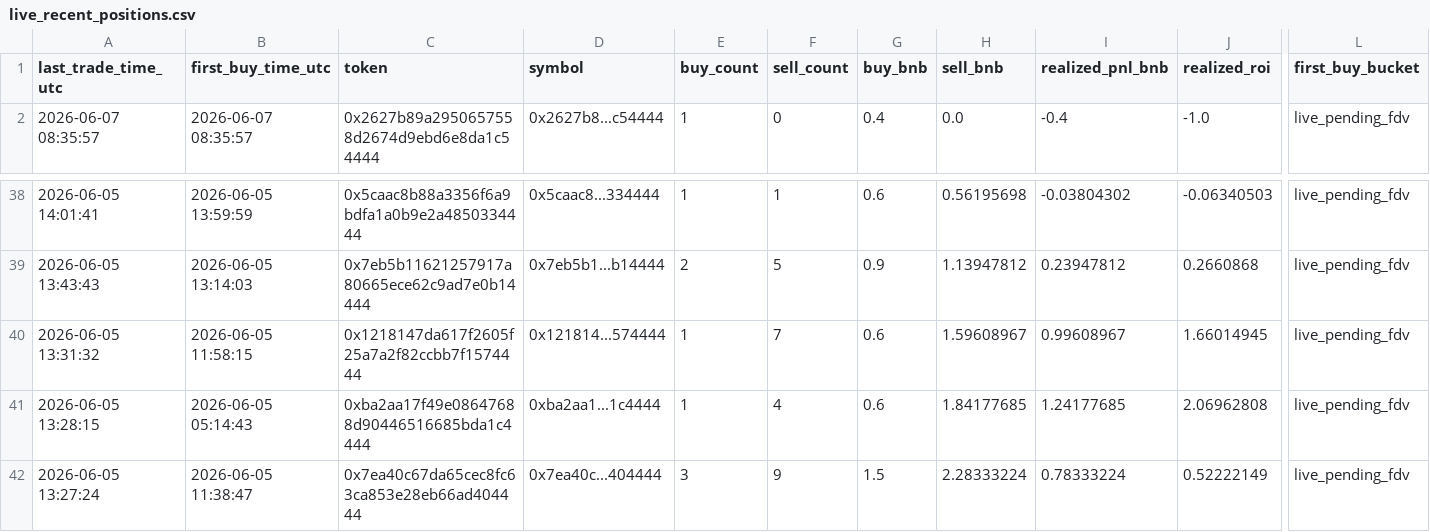
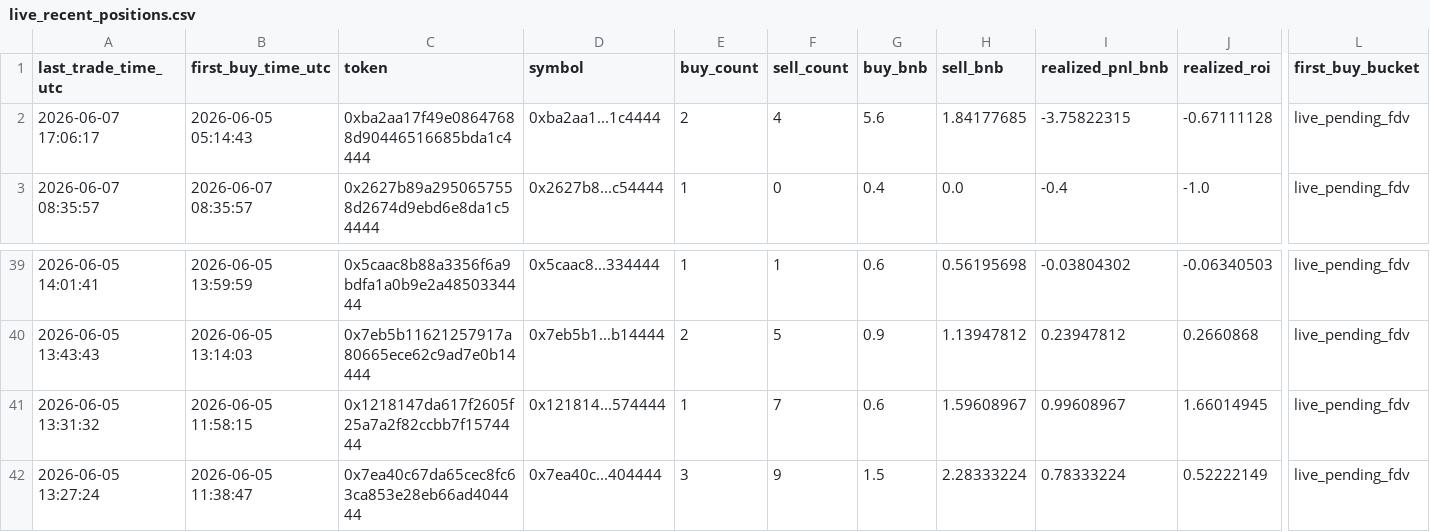
Before and after one commit to hahahakang/bsc-fourmeme-analysis-live, a CSV file: data/live_recent_positions.csv, drawn as a sheet; only a part is shown, gaps mark what is left out; removed rows and columns are numbered as before the commit, all else as after; rows hold the shown columns only; the diff names each change by its address in the sheet, - before the commit and + after, or states it on an @@ line.

```diff
--- a/data/live_recent_positions.csv
+++ b/data/live_recent_positions.csv
+row 2: 2026-06-07 17:06:17 | 2026-06-05 05:14:43 | 0xba2aa17f49e08647688d90446516685bda1c4444 | 0xba2aa1...1c4444 | 2 | 4 | 5.6 | 1.84177685 | -3.75822315 | -0.67111128 | live_pending_fdv
-row 41: 2026-06-05 13:28:15 | 2026-06-05 05:14:43 | 0xba2aa17f49e08647688d90446516685bda1c4444 | 0xba2aa1...1c4444 | 1 | 4 | 0.6 | 1.84177685 | 1.24177685 | 2.06962808 | live_pending_fdv
```
Also changed, not shown: data/live_events.csv, data/live_recent_buys.csv, 5 other files.
